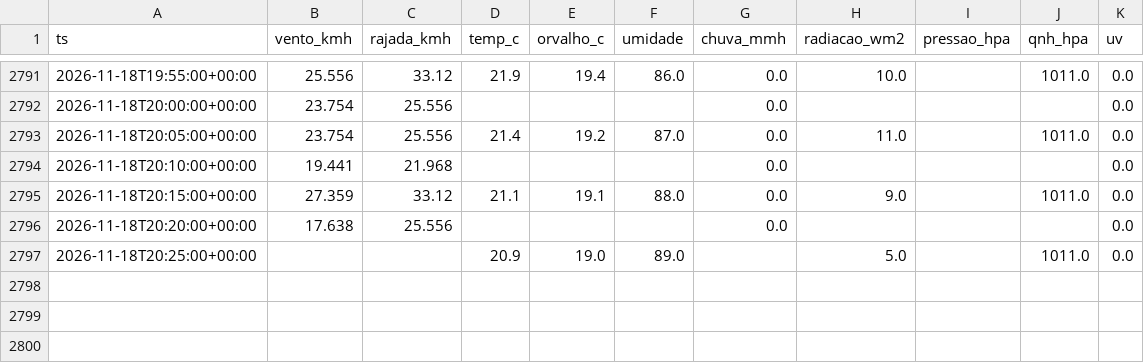
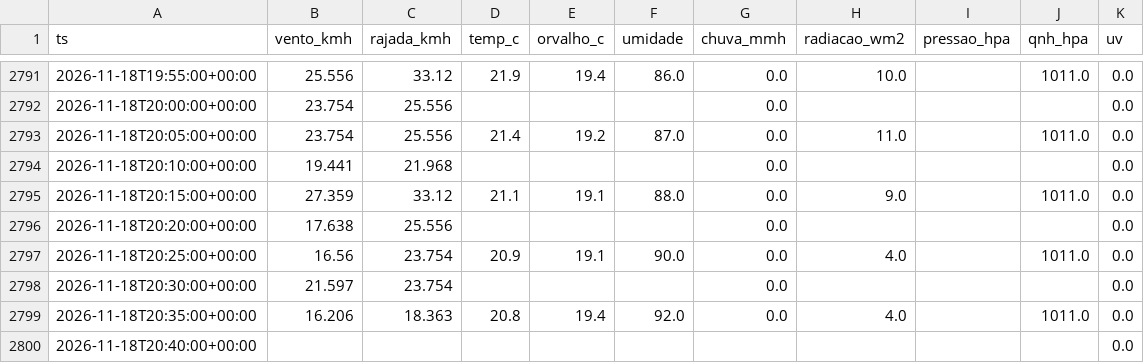
Before and after one commit to fernandoliveiraf-sudo/previsao-cnp-boituva, a CSV file: dados/cnp_5min_2026-11.csv, drawn as a sheet; only a part is shown, gaps mark what is left out.

```diff
--- a/dados/cnp_5min_2026-11.csv
+++ b/dados/cnp_5min_2026-11.csv
@@ -2796,2 +2796,5 @@ ts,vento_kmh,rajada_kmh,temp_c,orvalho_c,umidade,chuva_mmh,radiacao_wm2,pressao_
 2026-11-18T20:20:00+00:00,17.638,25.556,,,,0.0,,,,0.0
-2026-11-18T20:25:00+00:00,,,20.9,19.0,89.0,,5.0,,1011.0,0.0
+2026-11-18T20:25:00+00:00,16.56,23.754,20.9,19.1,90.0,0.0,4.0,,1011.0,0.0
+2026-11-18T20:30:00+00:00,21.597,23.754,,,,0.0,,,,0.0
+2026-11-18T20:35:00+00:00,16.206,18.363,20.8,19.4,92.0,0.0,4.0,,1011.0,0.0
+2026-11-18T20:40:00+00:00,,,,,,,,,,0.0
```
Also changed, not shown: dados/cnp_horario.csv, 1 other file.
